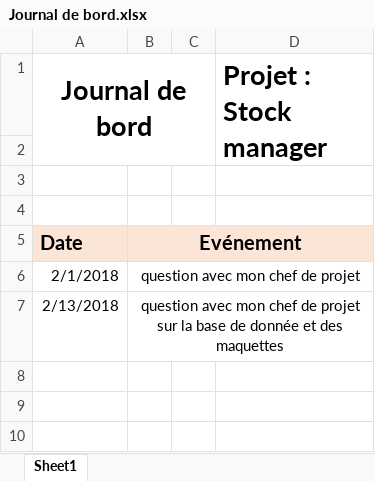
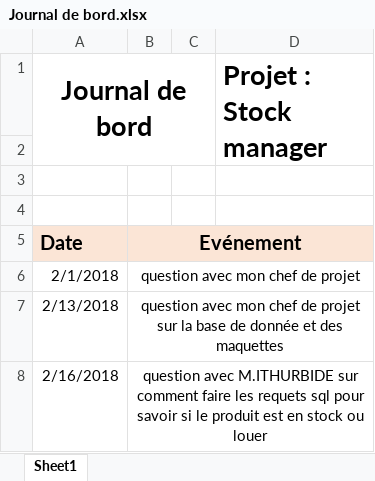
Before and after one commit to Schneiter924/Stock-manager, an Excel workbook: journal de bord/Journal de bord.xlsx, sheet Sheet1, drawn as a sheet; values as stored, in another font and other column widths than the file's, no borders; the diff names each change by its address in the sheet, - before the commit and + after, or states it on an @@ line.

```diff
--- a/journal de bord/Journal de bord.xlsx (sheet Sheet1)
+++ b/journal de bord/Journal de bord.xlsx (sheet Sheet1)
+row 8: 2/16/2018 | question avec M.ITHURBIDE sur comment faire les requets sql pour savoir si le produit est en stock ou louer
```
Also changed, not shown: journal de travail/Journal_travail.xlsx, 4 other files.
